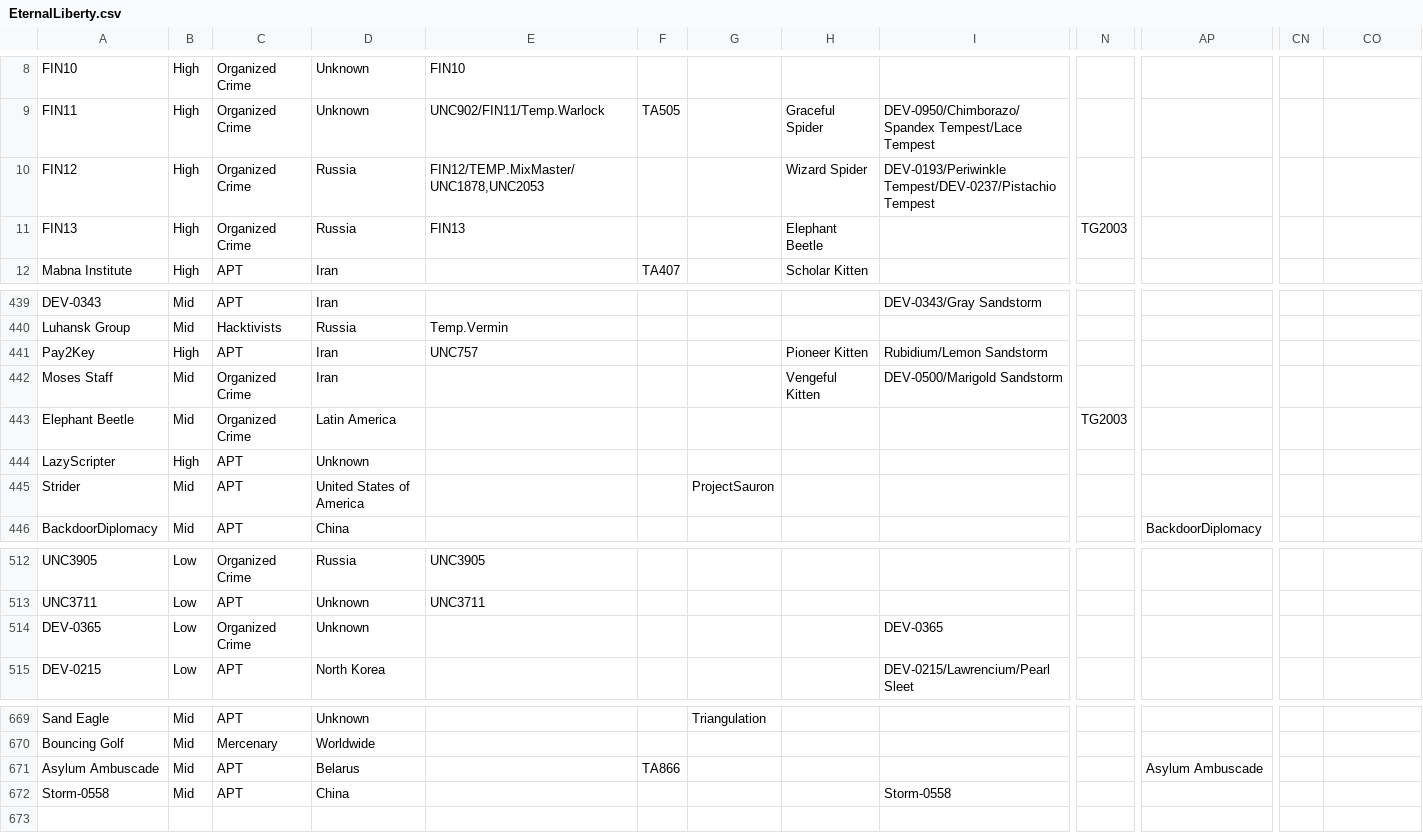
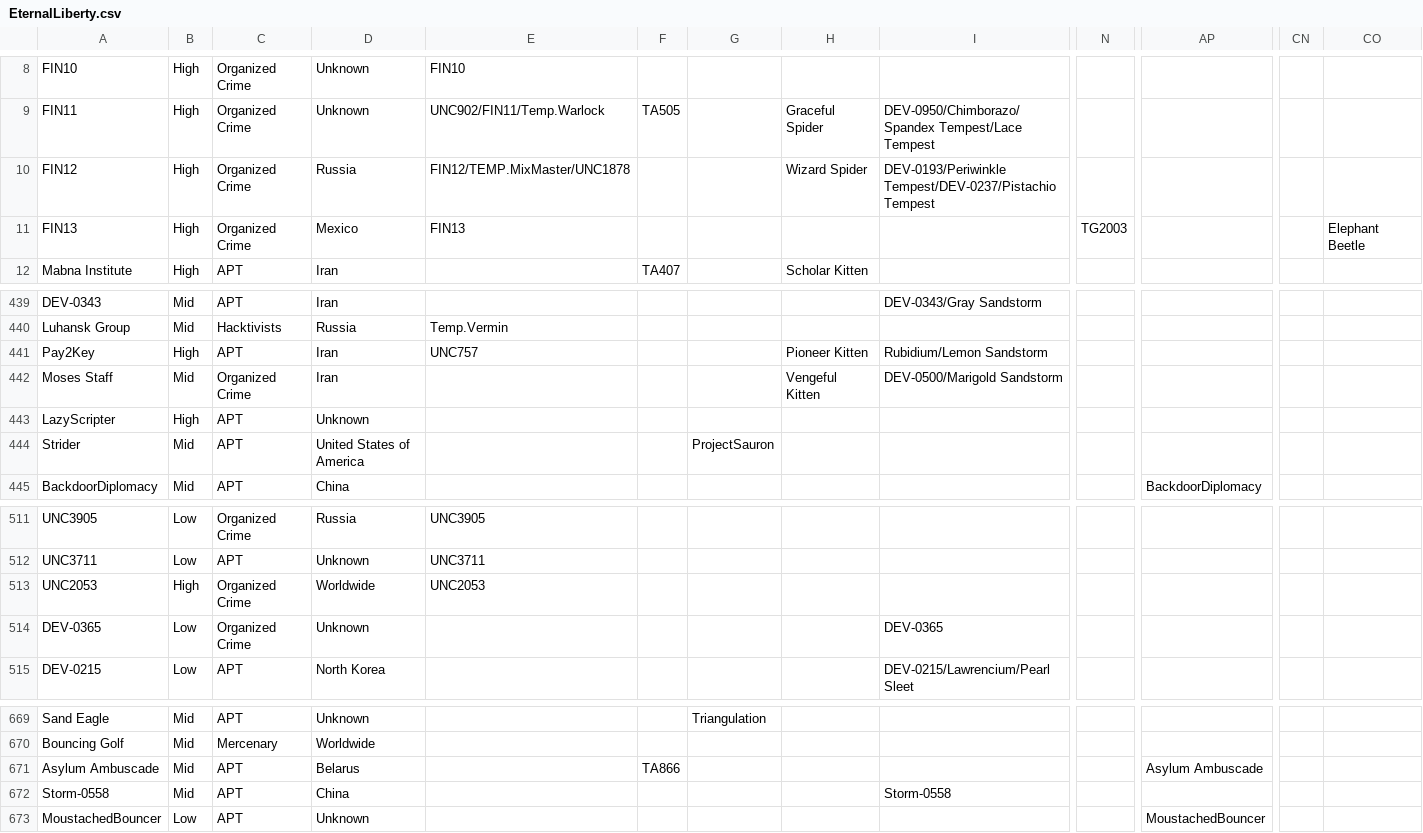
Before and after one commit to StrangerealIntel/EternalLiberty, a CSV file: EternalLiberty.csv, drawn as a sheet; only a part is shown, gaps mark what is left out; removed rows and columns are numbered as before the commit, all else as after; rows hold the shown columns only; the diff names each change by its address in the sheet, - before the commit and + after, or states it on an @@ line.

Commit message:
Update EternalLiberty.csv

```diff
--- a/EternalLiberty.csv
+++ b/EternalLiberty.csv
-E10: FIN12/TEMP.MixMaster/UNC1878,UNC2053
+E10: FIN12/TEMP.MixMaster/UNC1878
-D11: Russia
+D11: Mexico
-H11: Elephant Beetle
+H11: (empty)
-CO11: (empty)
+CO11: Elephant Beetle
-row 443: Elephant Beetle | Mid | Organized Crime | Latin America |  |  |  |  |  | TG2003
+row 513: UNC2053 | High | Organized Crime | Worldwide | UNC2053
+row 673: MoustachedBouncer | Low | APT | Unknown |  |  |  |  |  |  | MoustachedBouncer
```
